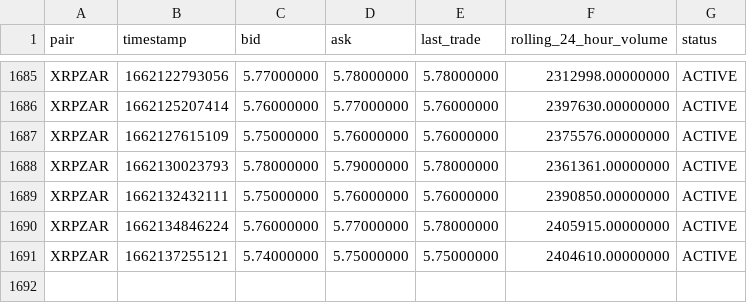
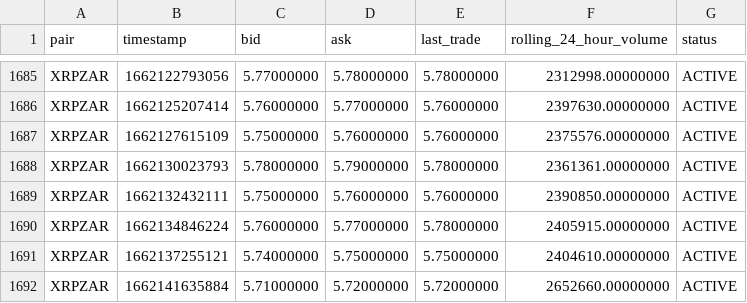
Before and after one commit to darrenpaul/cryptobot, a CSV file: data/btc_prices.csv, drawn as a sheet; only a part is shown, gaps mark what is left out; the diff names each change by its address in the sheet, - before the commit and + after, or states it on an @@ line.

Commit message:
getting latest data

```diff
--- a/data/btc_prices.csv
+++ b/data/btc_prices.csv
+row 1692: XRPZAR | 1662141635884 | 5.71000000 | 5.72000000 | 5.72000000 | 2652660.00000000 | ACTIVE
```
Also changed, not shown: data/prices.csv, 2 other files.
